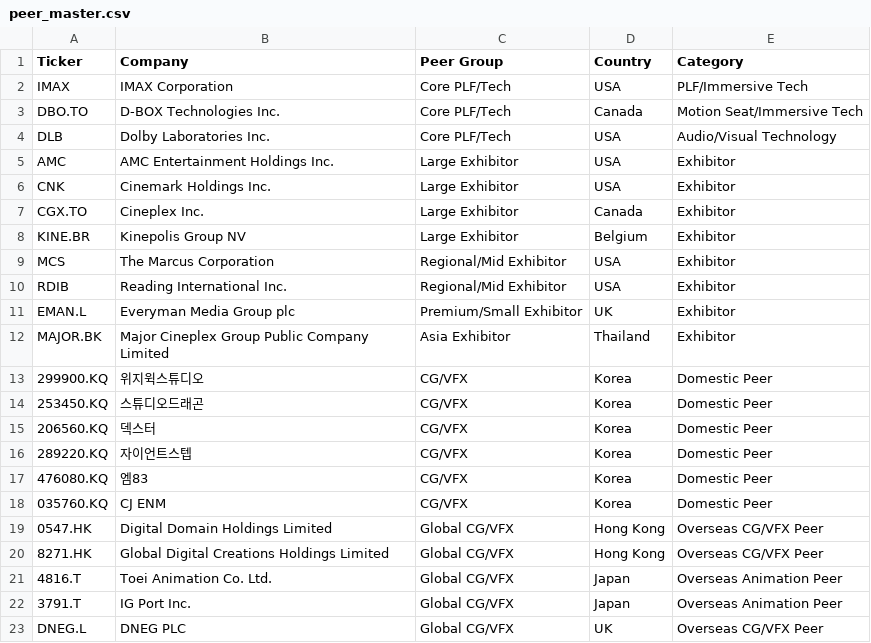
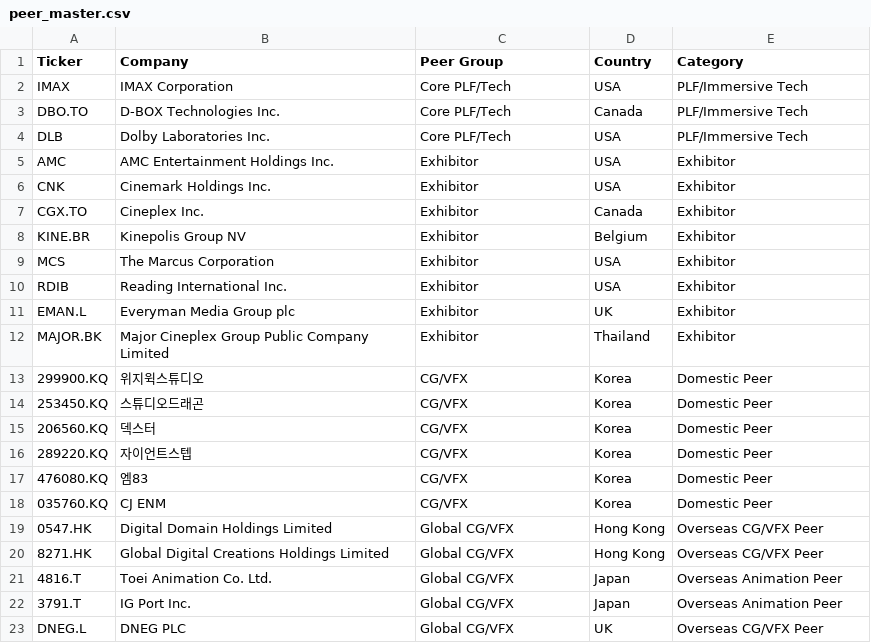
Before and after one commit to ssoeoo0626/valuation, a CSV file: data/peer_master.csv, drawn as a sheet.

Commit message:
Update peer_master.csv

```diff
--- a/data/peer_master.csv
+++ b/data/peer_master.csv
@@ -2,12 +2,12 @@ Ticker,Company,Peer Group,Country,Category
 IMAX,IMAX Corporation,Core PLF/Tech,USA,PLF/Immersive Tech
-DBO.TO,D-BOX Technologies Inc.,Core PLF/Tech,Canada,Motion Seat/Immersive Tech
-DLB,Dolby Laboratories Inc.,Core PLF/Tech,USA,Audio/Visual Technology
-AMC,AMC Entertainment Holdings Inc.,Large Exhibitor,USA,Exhibitor
-CNK,Cinemark Holdings Inc.,Large Exhibitor,USA,Exhibitor
-CGX.TO,Cineplex Inc.,Large Exhibitor,Canada,Exhibitor
-KINE.BR,Kinepolis Group NV,Large Exhibitor,Belgium,Exhibitor
-MCS,The Marcus Corporation,Regional/Mid Exhibitor,USA,Exhibitor
-RDIB,Reading International Inc.,Regional/Mid Exhibitor,USA,Exhibitor
-EMAN.L,Everyman Media Group plc,Premium/Small Exhibitor,UK,Exhibitor
-MAJOR.BK,Major Cineplex Group Public Company Limited,Asia Exhibitor,Thailand,Exhibitor
+DBO.TO,D-BOX Technologies Inc.,Core PLF/Tech,Canada,PLF/Immersive Tech
+DLB,Dolby Laboratories Inc.,Core PLF/Tech,USA,PLF/Immersive Tech
+AMC,AMC Entertainment Holdings Inc.,Exhibitor,USA,Exhibitor
+CNK,Cinemark Holdings Inc.,Exhibitor,USA,Exhibitor
+CGX.TO,Cineplex Inc.,Exhibitor,Canada,Exhibitor
+KINE.BR,Kinepolis Group NV,Exhibitor,Belgium,Exhibitor
+MCS,The Marcus Corporation,Exhibitor,USA,Exhibitor
+RDIB,Reading International Inc.,Exhibitor,USA,Exhibitor
+EMAN.L,Everyman Media Group plc,Exhibitor,UK,Exhibitor
+MAJOR.BK,Major Cineplex Group Public Company Limited,Exhibitor,Thailand,Exhibitor
 299900.KQ,위지윅스튜디오,CG/VFX,Korea,Domestic Peer
```
